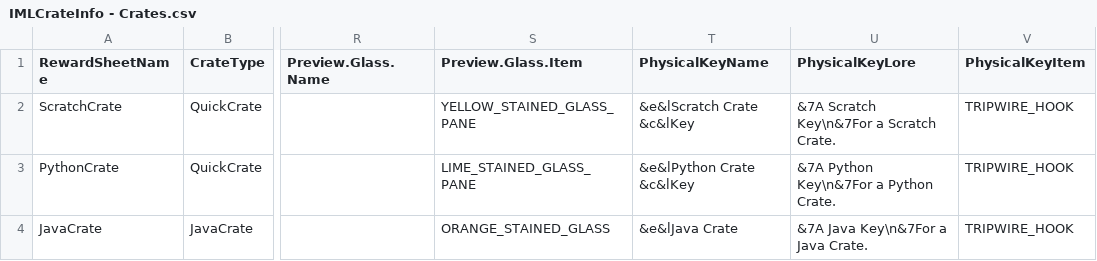
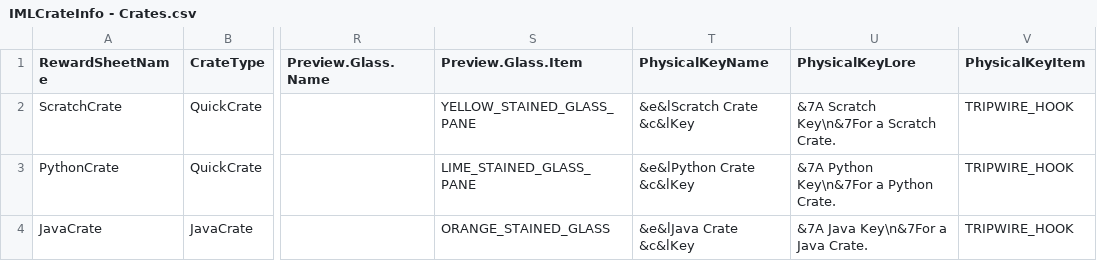
Before and after one commit to edgecdec/MinecraftCrazyCrateGenerator, a CSV file: IMLCrateInfo - Crates.csv, drawn as a sheet; only a part is shown, gaps mark what is left out; the diff names each change by its address in the sheet, - before the commit and + after, or states it on an @@ line.

Commit message:
Name fix for java crate key.

```diff
--- a/IMLCrateInfo - Crates.csv
+++ b/IMLCrateInfo - Crates.csv
-T4 (PhysicalKeyName): &e&lJava Crate
+T4 (PhysicalKeyName): &e&lJava Crate &c&lKey
```
Also changed, not shown: 2 other files.
